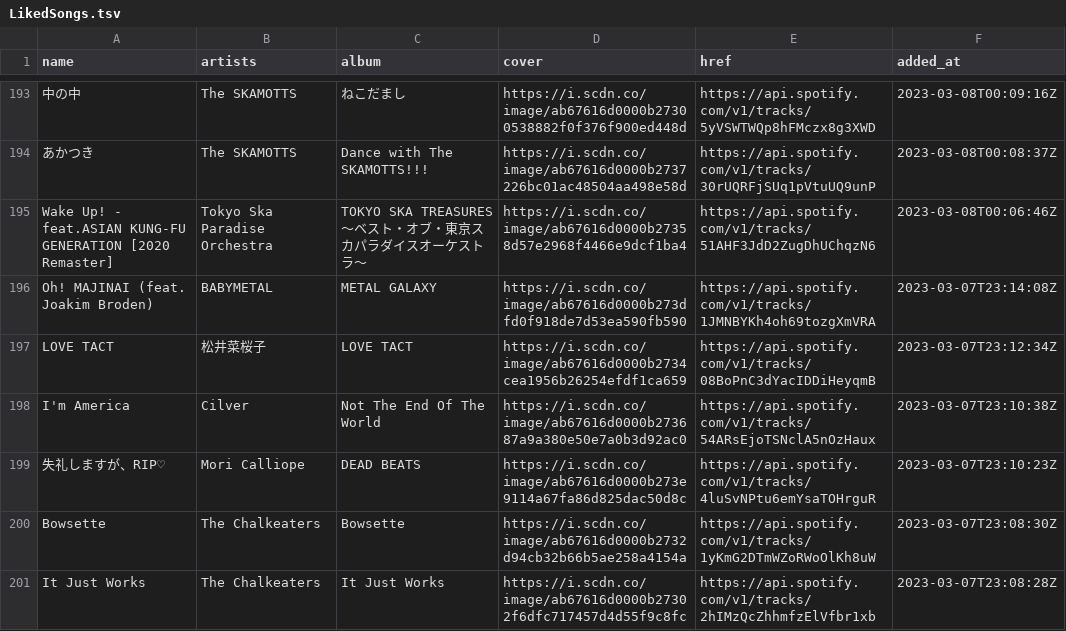
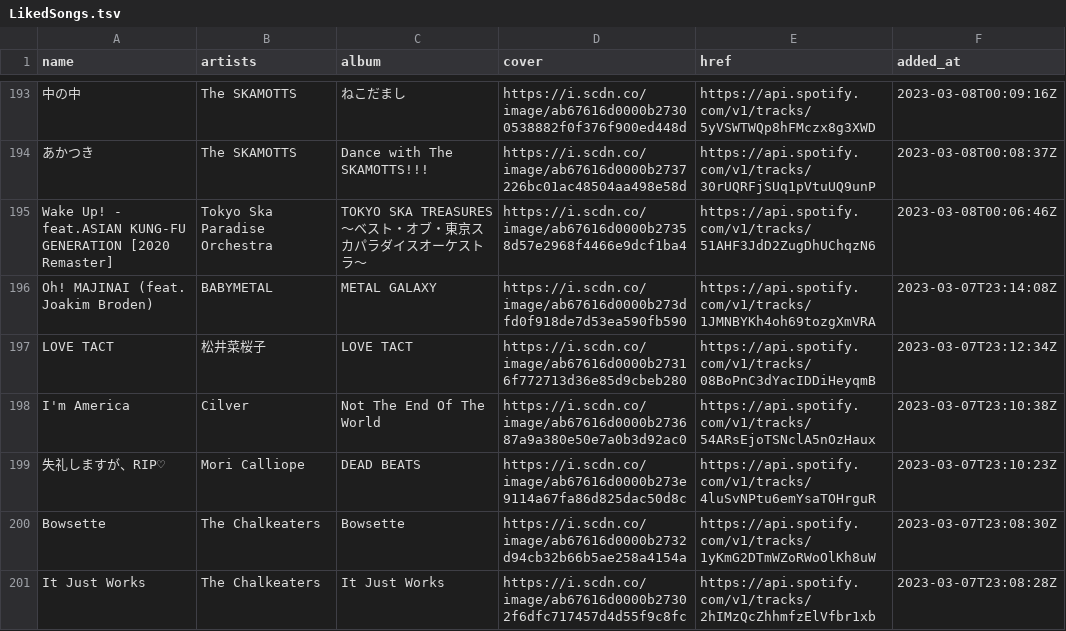
Before and after one commit to nyok/MySpotifyLikedSongs, a TSV file: LikedSongs/LikedSongs.tsv, drawn as a sheet; only a part is shown, gaps mark what is left out.

Commit message:
New songs (Automatic update)

```diff
--- a/LikedSongs/LikedSongs.tsv
+++ b/LikedSongs/LikedSongs.tsv
@@ -196,3 +196,3 @@ Wake Up! - feat.ASIAN KUNG-FU GENERATION [2020 Remaster]	Tokyo Ska Paradise Orch
 Oh! MAJINAI (feat. Joakim Broden)	BABYMETAL	METAL GALAXY	https://i.scdn.co/image/ab67616d0000b273dfd0f918de7d53ea590fb590	https://api.spotify.com/v1/tracks/1JMNBYKh4oh69tozgXmVRA	2023-03-07T23:14:08Z
-LOVE TACT	松井菜桜子	LOVE TACT	https://i.scdn.co/image/ab67616d0000b2734cea1956b26254efdf1ca659	https://api.spotify.com/v1/tracks/08BoPnC3dYacIDDiHeyqmB	2023-03-07T23:12:34Z
+LOVE TACT	松井菜桜子	LOVE TACT	https://i.scdn.co/image/ab67616d0000b27316f772713d36e85d9cbeb280	https://api.spotify.com/v1/tracks/08BoPnC3dYacIDDiHeyqmB	2023-03-07T23:12:34Z
 I'm America	Cilver	Not The End Of The World	https://i.scdn.co/image/ab67616d0000b273687a9a380e50e7a0b3d92ac0	https://api.spotify.com/v1/tracks/54ARsEjoTSNclA5nOzHaux	2023-03-07T23:10:38Z
```
